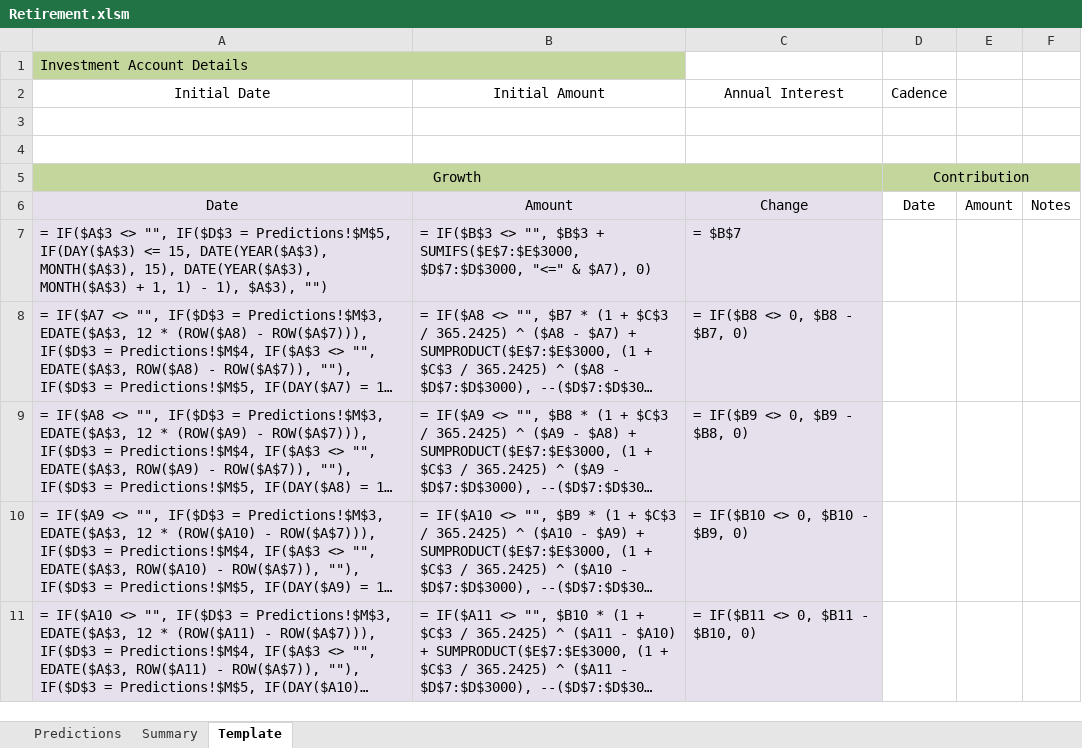
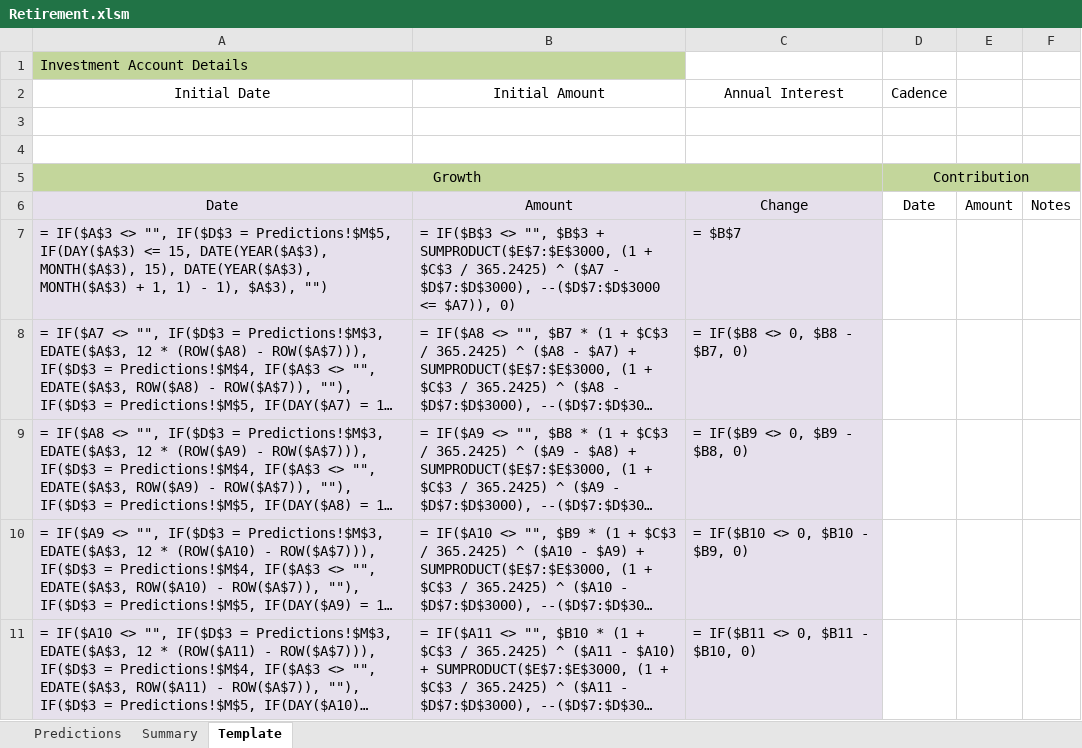
Before and after one commit to Eternyte/financial-organization, an Excel workbook: Retirement.xlsm, sheet Template, drawn as a sheet; only a part is shown; long unchanged cells end in …; values as stored, in another font and other column widths than the file's, no borders; formulas are shown in place of their values; conditional formats not drawn; the diff names each change by its address in the sheet, - before the commit and + after, or states it on an @@ line.

Commit message:
Fixed the first value of Growth Amount to handle interest.

```diff
--- a/Retirement.xlsm (sheet Template)
+++ b/Retirement.xlsm (sheet Template)
-B7 (Initial Amount): …$B$3 + SUMIFS($E$7:$E$3000, $D$7:$D$3000, "<=" & $A7), 0)
+B7 (Initial Amount): …$B$3 + SUMPRODUCT($E$7:$E$3000, (1 + $C$3 / 365.2425) ^ ($A7 - $D$7:$D$3000), --($D$7:$D$3000 <= $A7)), 0)
```
Also changed, not shown: hidden cells.
